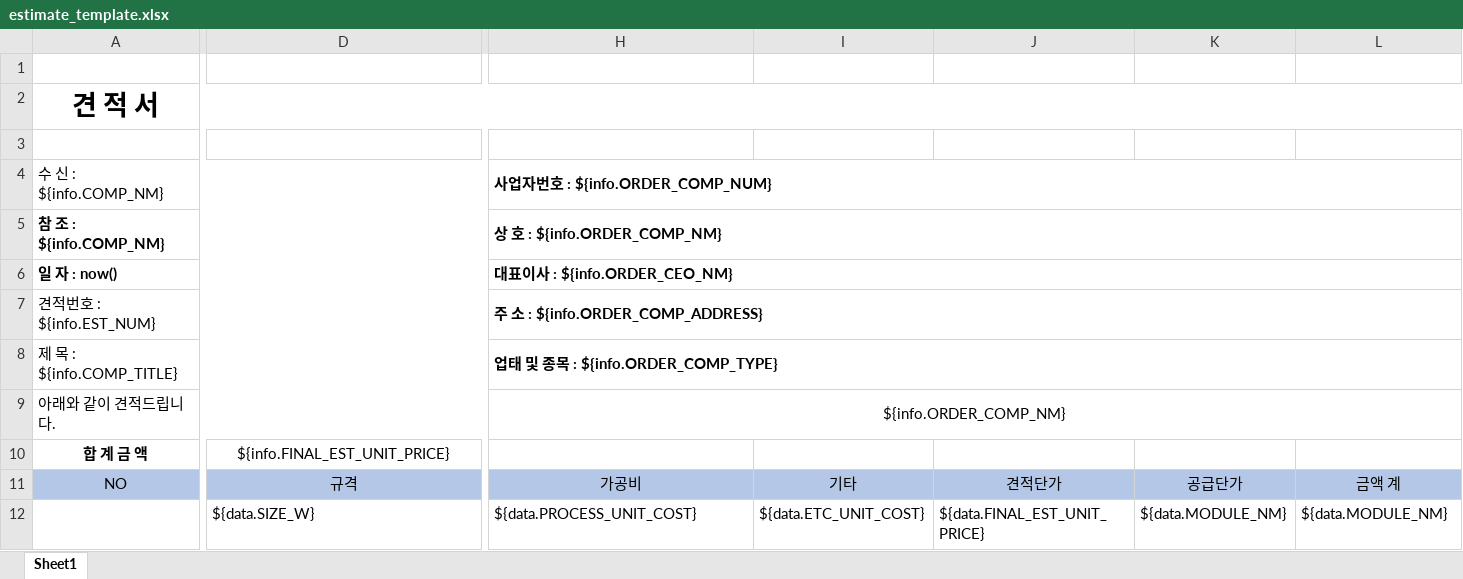
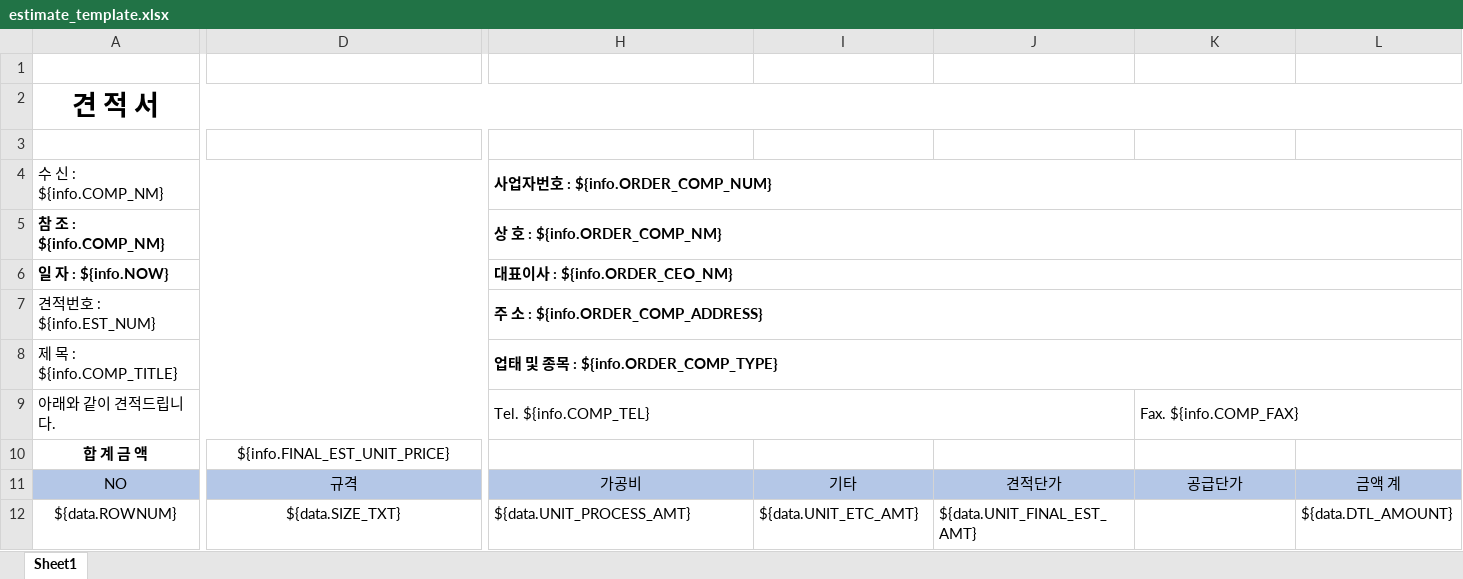
Before and after one commit to kjw46354649/sanner, an Excel workbook: src/main/resources/excelTemplate/estimate_template.xlsx, sheet Sheet1, drawn as a sheet; only a part is shown, gaps mark what is left out; values as stored, in another font and other column widths than the file's, no borders; the diff covers the shown part only; the diff names each change by its address in the sheet, - before the commit and + after, or states it on an @@ line.

```diff
--- a/src/main/resources/excelTemplate/estimate_template.xlsx (sheet Sheet1)
+++ b/src/main/resources/excelTemplate/estimate_template.xlsx (sheet Sheet1)
-A6 (수 신 : ${info.COMP_NM}): 일 자 : now()
+A6 (수 신 : ${info.COMP_NM}): 일 자 : ${info.NOW}
-H9 (사업자번호 : ${info.ORDER_COMP_NUM}): ${info.ORDER_COMP_NM}
+H9 (사업자번호 : ${info.ORDER_COMP_NUM}): Tel. ${info.COMP_TEL}
-H9 alignment: center
+H9 alignment: left
-H9:M9 merged
+H9:J9 merged
-K9: (empty)
+K9: Fax. ${info.COMP_FAX}
+K9:M9 merged
-A12 (수 신 : ${info.COMP_NM}): (empty)
+A12 (수 신 : ${info.COMP_NM}): ${data.ROWNUM}
-D12 alignment: left
+D12 alignment: center
-D12: ${data.SIZE_W}
+D12: ${data.SIZE_TXT}
-H12 (사업자번호 : ${info.ORDER_COMP_NUM}): ${data.PROCESS_UNIT_COST}
+H12 (사업자번호 : ${info.ORDER_COMP_NUM}): ${data.UNIT_PROCESS_AMT}
-I12: ${data.ETC_UNIT_COST}
+I12: ${data.UNIT_ETC_AMT}
-J12: ${data.FINAL_EST_UNIT_PRICE}
+J12: ${data.UNIT_FINAL_EST_AMT}
-K12: ${data.MODULE_NM}
+K12: (empty)
-L12: ${data.MODULE_NM}
+L12: ${data.DTL_AMOUNT}
```
Also changed, not shown: 2 edited cells and cell formats elsewhere in this sheet, src/main/resources/excelTemplate/estimate_list_template.xlsx, 5 other files.
